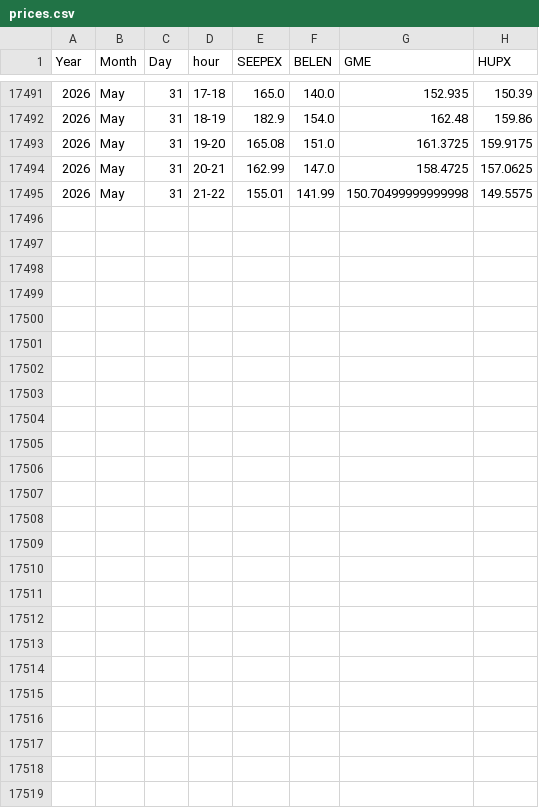
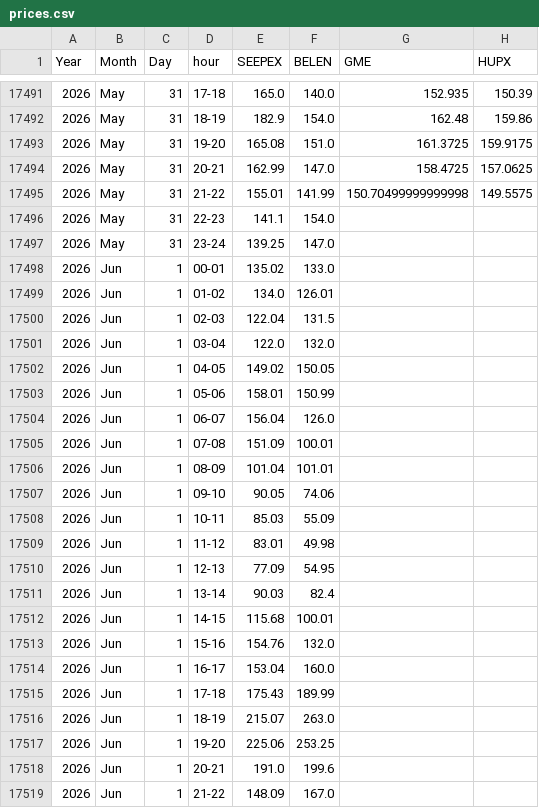
Before and after one commit to oiecotee-hash/powerdata-data, a CSV file: prices.csv, drawn as a sheet; only a part is shown, gaps mark what is left out.

```diff
--- a/prices.csv
+++ b/prices.csv
@@ -17495 +17495,25 @@ Year,Month,Day,hour,SEEPEX,BELEN,GME,HUPX
 2026,May,31,21-22,155.01,141.99,150.70499999999998,149.5575
+2026,May,31,22-23,141.1,154.0,,
+2026,May,31,23-24,139.25,147.0,,
+2026,Jun,1,00-01,135.02,133.0,,
+2026,Jun,1,01-02,134.0,126.01,,
+2026,Jun,1,02-03,122.04,131.5,,
+2026,Jun,1,03-04,122.0,132.0,,
+2026,Jun,1,04-05,149.02,150.05,,
+2026,Jun,1,05-06,158.01,150.99,,
+2026,Jun,1,06-07,156.04,126.0,,
+2026,Jun,1,07-08,151.09,100.01,,
+2026,Jun,1,08-09,101.04,101.01,,
+2026,Jun,1,09-10,90.05,74.06,,
+2026,Jun,1,10-11,85.03,55.09,,
+2026,Jun,1,11-12,83.01,49.98,,
+2026,Jun,1,12-13,77.09,54.95,,
+2026,Jun,1,13-14,90.03,82.4,,
+2026,Jun,1,14-15,115.68,100.01,,
+2026,Jun,1,15-16,154.76,132.0,,
+2026,Jun,1,16-17,153.04,160.0,,
+2026,Jun,1,17-18,175.43,189.99,,
+2026,Jun,1,18-19,215.07,263.0,,
+2026,Jun,1,19-20,225.06,253.25,,
+2026,Jun,1,20-21,191.0,199.6,,
+2026,Jun,1,21-22,148.09,167.0,,
```
